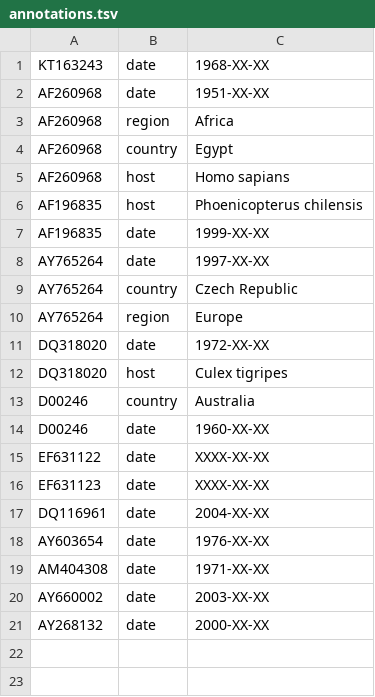
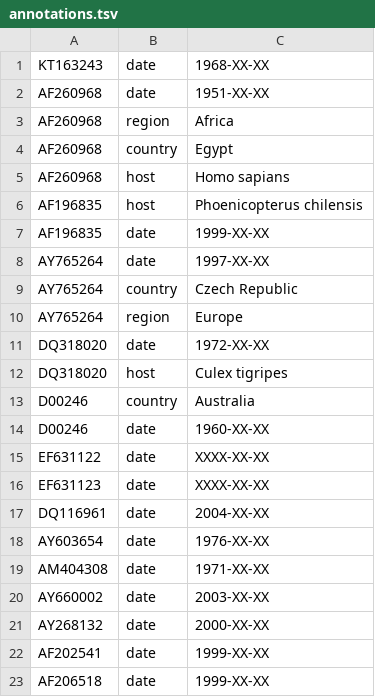
Before and after one commit to nextstrain/WNV, a TSV file: ingest/defaults/annotations.tsv, drawn as a sheet; the diff names each change by its address in the sheet, - before the commit and + after, or states it on an @@ line.

Commit message:
Add dates from strain names
Strain names are 'HNY1999'¹ and 'Connecticut 1999'².

¹ https://www.ncbi.nlm.nih.gov/nuccore/AF202541
² https://www.ncbi.nlm.nih.gov/nuccore/AF206518

```diff
--- a/ingest/defaults/annotations.tsv
+++ b/ingest/defaults/annotations.tsv
+row 22: AF202541 | date | 1999-XX-XX
+row 23: AF206518 | date | 1999-XX-XX
```
